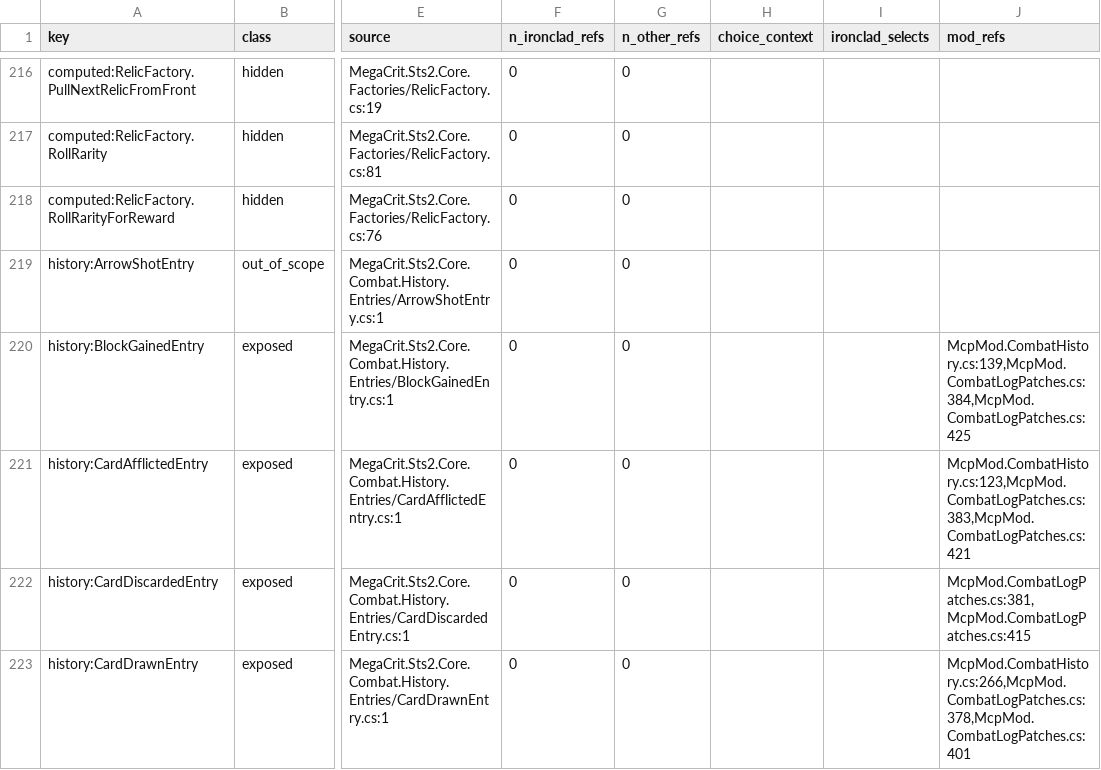
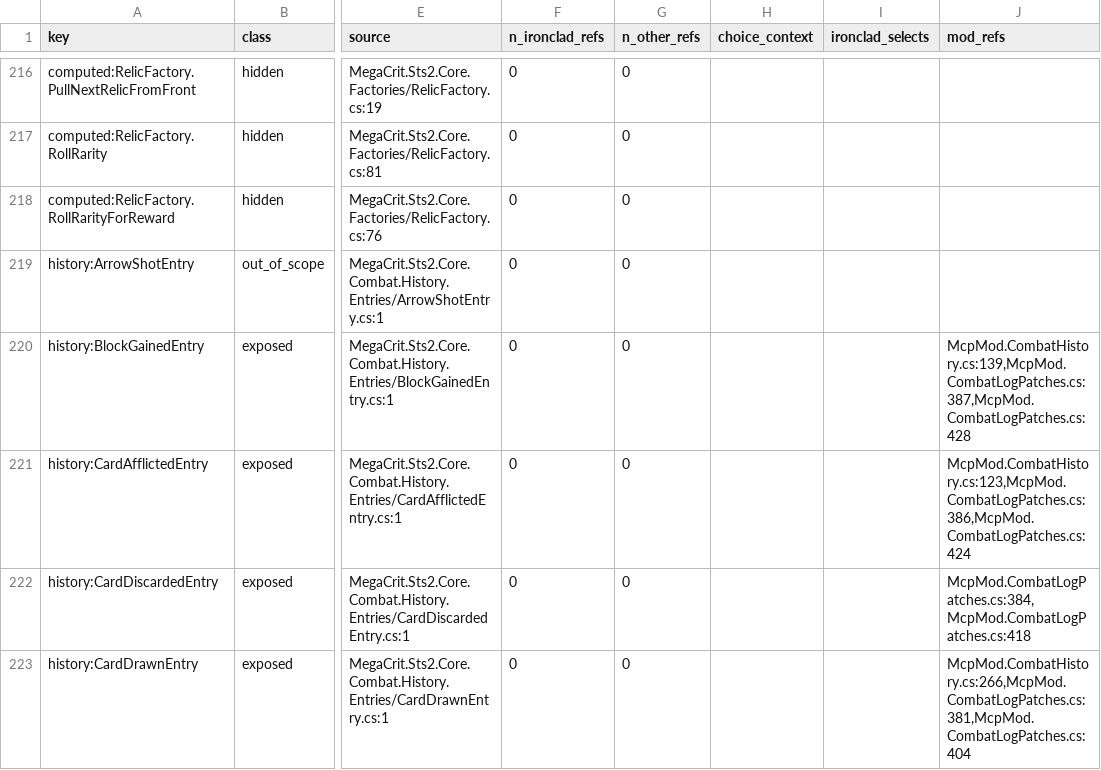
Before and after one commit to cat12079801/STS2MCP, a TSV file: docs/event-inventory-items.tsv, drawn as a sheet; only a part is shown, gaps mark what is left out; the diff covers the shown part only; the diff names each change by its address in the sheet, - before the commit and + after, or states it on an @@ line.

```diff
--- a/docs/event-inventory-items.tsv
+++ b/docs/event-inventory-items.tsv
-J220 (mod_refs): McpMod.CombatHistory.cs:139,McpMod.CombatLogPatches.cs:384,McpMod.CombatLogPatches.cs:425
+J220 (mod_refs): McpMod.CombatHistory.cs:139,McpMod.CombatLogPatches.cs:387,McpMod.CombatLogPatches.cs:428
-J221 (mod_refs): McpMod.CombatHistory.cs:123,McpMod.CombatLogPatches.cs:383,McpMod.CombatLogPatches.cs:421
+J221 (mod_refs): McpMod.CombatHistory.cs:123,McpMod.CombatLogPatches.cs:386,McpMod.CombatLogPatches.cs:424
-J222 (mod_refs): McpMod.CombatLogPatches.cs:381,McpMod.CombatLogPatches.cs:415
+J222 (mod_refs): McpMod.CombatLogPatches.cs:384,McpMod.CombatLogPatches.cs:418
-J223 (mod_refs): McpMod.CombatHistory.cs:266,McpMod.CombatLogPatches.cs:378,McpMod.CombatLogPatches.cs:401
+J223 (mod_refs): McpMod.CombatHistory.cs:266,McpMod.CombatLogPatches.cs:381,McpMod.CombatLogPatches.cs:404
```
Also changed, not shown: 1 added row and 23 edited cells elsewhere in this file, docs/state-inventory-members.tsv, 34 other files.
